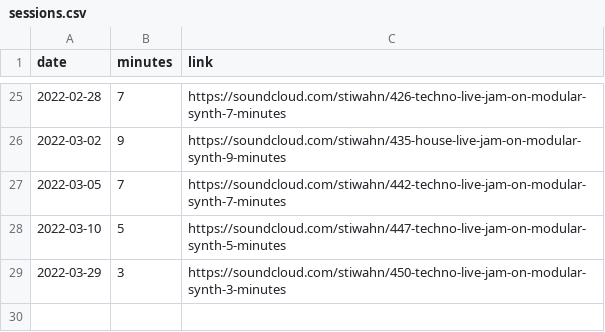
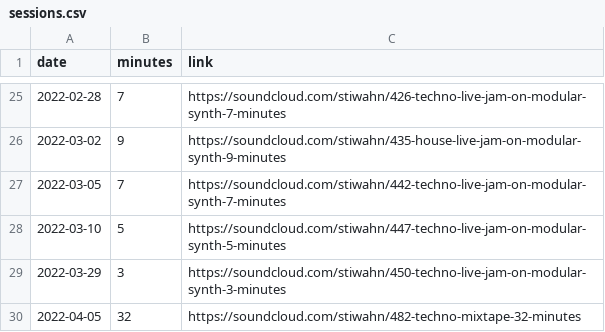
Before and after one commit to bummbummgarage/bummbummgarage.github.io, a CSV file: _data/sessions.csv, drawn as a sheet; only a part is shown, gaps mark what is left out.

Commit message:
Update sessions.csv

```diff
--- a/_data/sessions.csv
+++ b/_data/sessions.csv
@@ -29 +29,2 @@ date,minutes,link
 2022-03-29, 3, https://soundcloud.com/stiwahn/450-techno-live-jam-on-modular-synth-3-minutes
+2022-04-05, 32, https://soundcloud.com/stiwahn/482-techno-mixtape-32-minutes
```
